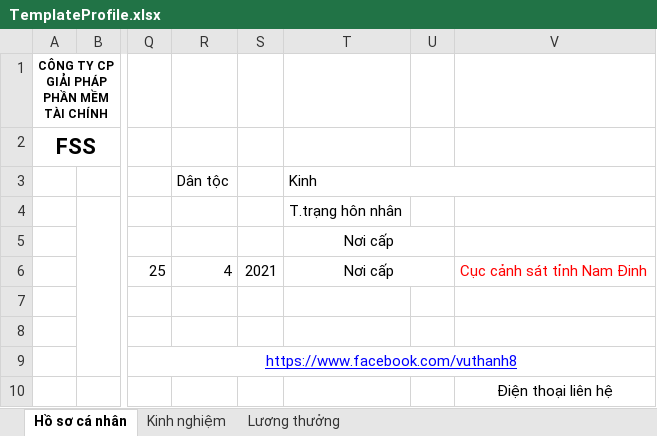
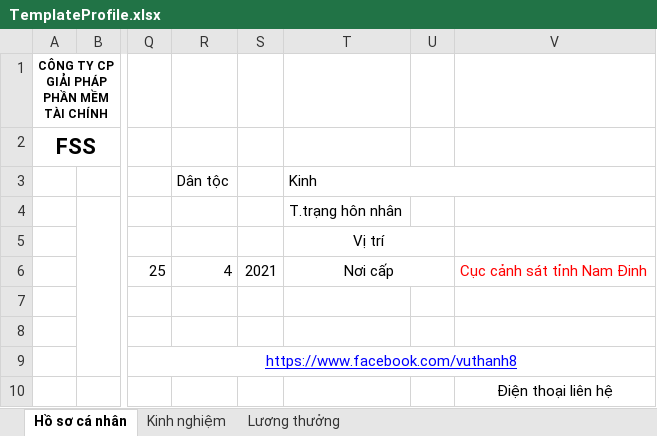
Before and after one commit to Vu-Van-Thanh/EmployeeService, an Excel workbook: EmployeeService.API/wwwroot/Asserts/TemplateProfile.xlsx, sheet Hồ sơ cá nhân, drawn as a sheet; only a part is shown, gaps mark what is left out; values as stored, in another font and other column widths than the file's, no borders; charts and pictures not drawn; the diff names each change by its address in the sheet, - before the commit and + after, or states it on an @@ line.

```diff
--- a/EmployeeService.API/wwwroot/Asserts/TemplateProfile.xlsx (sheet Hồ sơ cá nhân)
+++ b/EmployeeService.API/wwwroot/Asserts/TemplateProfile.xlsx (sheet Hồ sơ cá nhân)
-T5 (Kinh): Nơi cấp
+T5 (Kinh): Vị trí
```
Also changed, not shown: sheet Lương thưởng, 4 other files.
